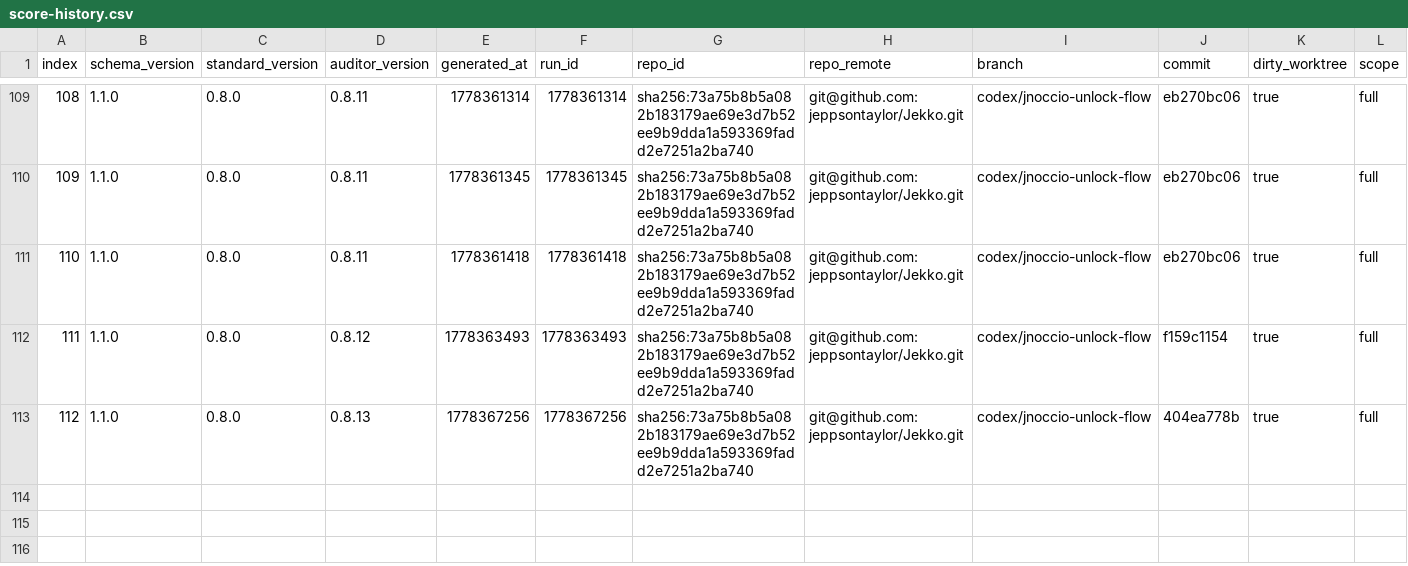
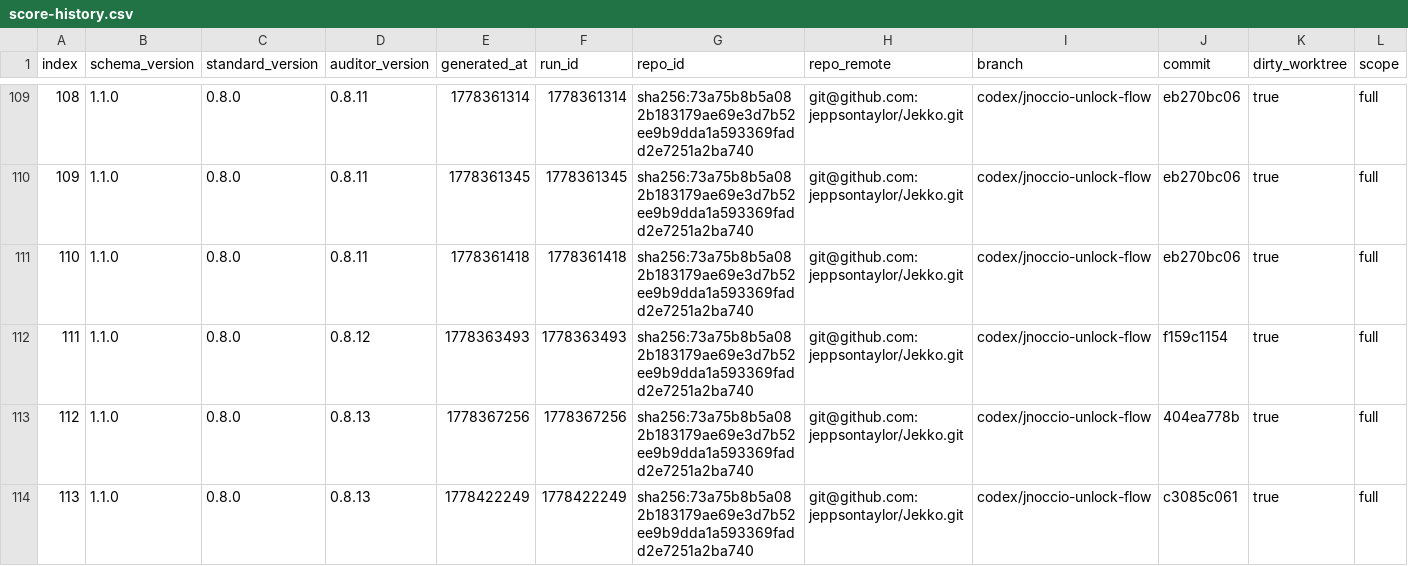
Before and after one commit to jeppsontaylor/Jekko, a CSV file: agent/score-history.csv, drawn as a sheet; only a part is shown, gaps mark what is left out; rows hold the shown columns only; the diff names each change by its address in the sheet, - before the commit and + after, or states it on an @@ line.

```diff
--- a/agent/score-history.csv
+++ b/agent/score-history.csv
+row 114: 113 | 1.1.0 | 0.8.0 | 0.8.13 | 1778422249 | 1778422249 | sha256:73a75b8b5a082b183179ae69e3d7b52ee9b9dda1a593369fadd2e7251a2ba740 | git@github.com:jeppsontaylor/Jekko.git | codex/jnoccio-unlock-flow | c3085c061 | true | full
```
Also changed, not shown: 16 other files.
